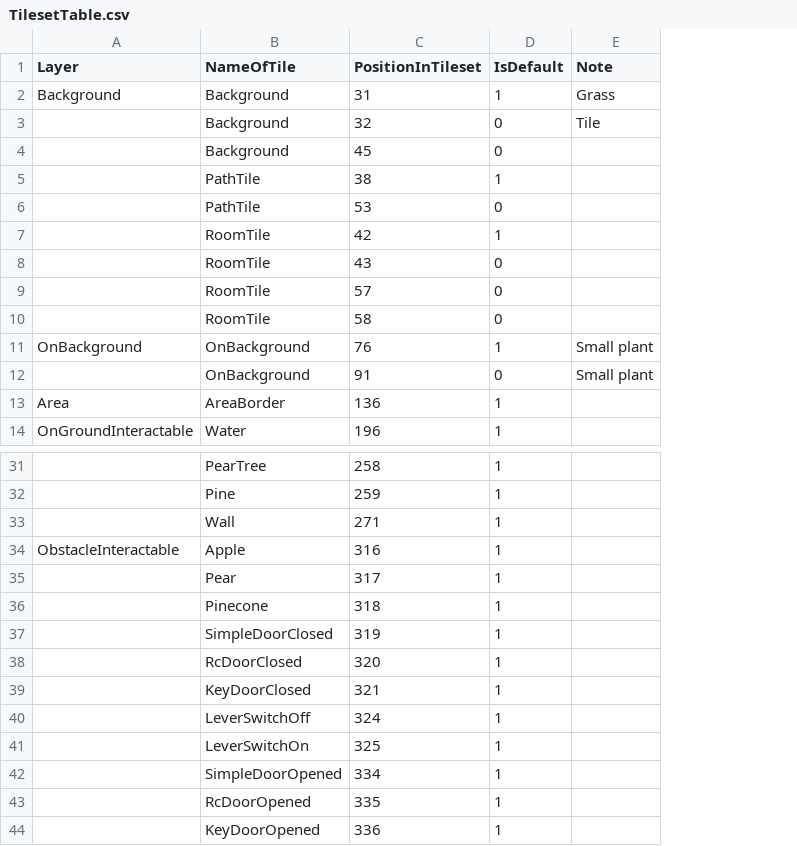
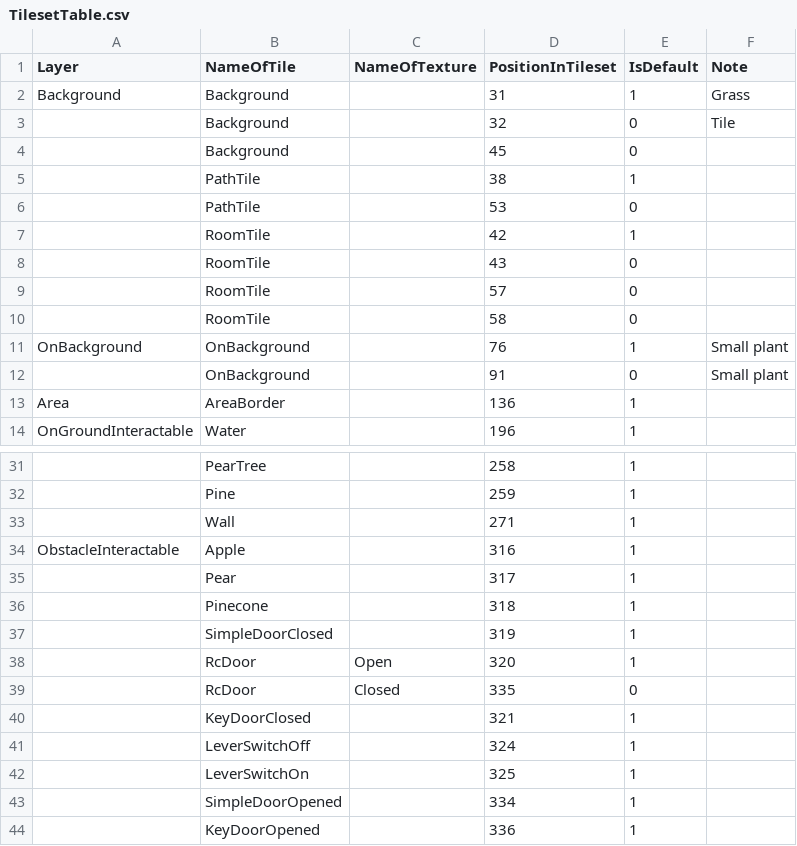
Before and after one commit to GoodAI/BrainSimulator, a CSV file: Sources/Modules/ToyWorld/World/res/GameActors/Tiles/Tilesets/TilesetTable.csv, drawn as a sheet; only a part is shown, gaps mark what is left out; removed rows and columns are numbered as before the commit, all else as after; the diff names each change by its address in the sheet, - before the commit and + after, or states it on an @@ line.

Commit message:
getting rid of TilesetTable, part 1

```diff
--- a/Sources/Modules/ToyWorld/World/res/GameActors/Tiles/Tilesets/TilesetTable.csv
+++ b/Sources/Modules/ToyWorld/World/res/GameActors/Tiles/Tilesets/TilesetTable.csv
+column C (NameOfTexture), row 38: Open
-B38 (NameOfTile): RcDoorClosed
+B38 (NameOfTile): RcDoor
+row 39:  | RcDoor | Closed | 335 | 0
-row 43:  | RcDoorOpened | 335 | 1
```
Also changed, not shown: 47 other files.
